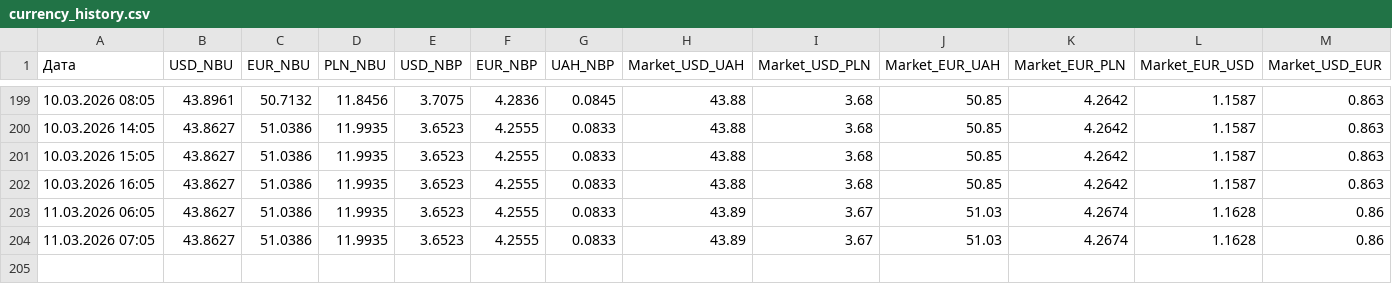
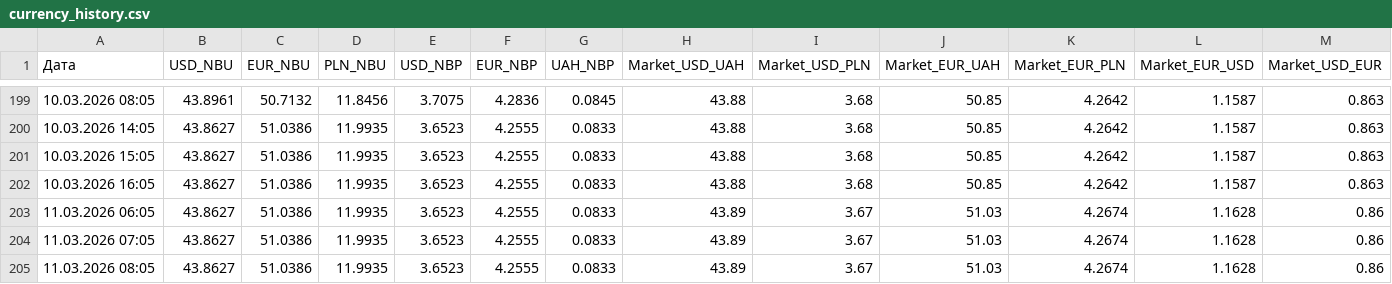
Before and after one commit to relanium/currency-dashboard, a CSV file: currency_history.csv, drawn as a sheet; only a part is shown, gaps mark what is left out; the diff names each change by its address in the sheet, - before the commit and + after, or states it on an @@ line.

Commit message:
Auto-update currency history: 2026-03-11 08:05

```diff
--- a/currency_history.csv
+++ b/currency_history.csv
+row 205: 11.03.2026 08:05 | 43.8627 | 51.0386 | 11.9935 | 3.6523 | 4.2555 | 0.0833 | 43.89 | 3.67 | 51.03 | 4.2674 | 1.1628 | 0.86
```
